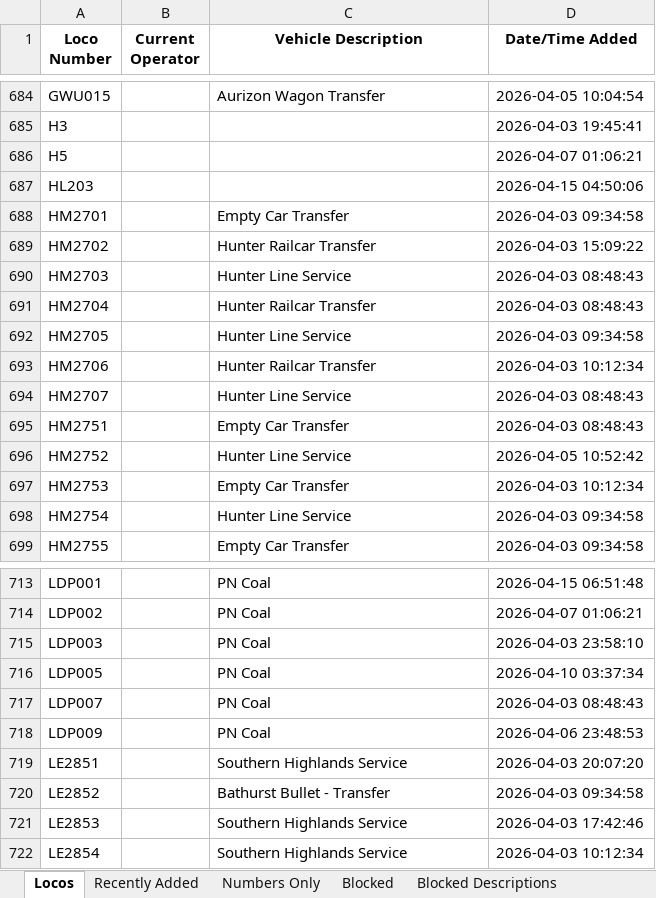
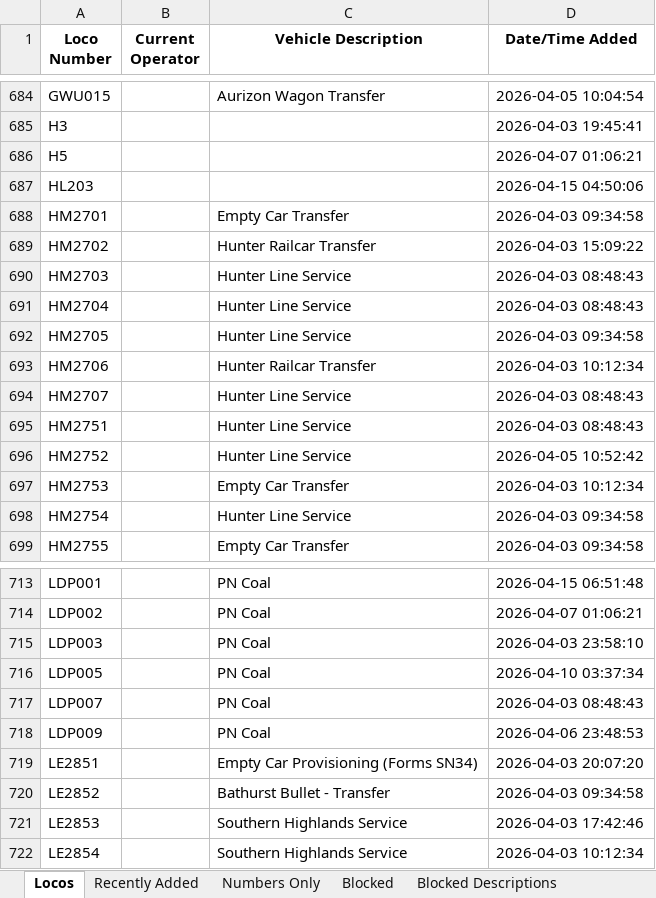
Before and after one commit to grahame21/railops-frontend, an Excel workbook: downloads/loco_database.xlsx, sheet Locos, drawn as a sheet; only a part is shown, gaps mark what is left out; values as stored, in another font and other column widths than the file's, no borders; the diff names each change by its address in the sheet, - before the commit and + after, or states it on an @@ line.

```diff
--- a/downloads/loco_database.xlsx (sheet Locos)
+++ b/downloads/loco_database.xlsx (sheet Locos)
-C691 (Vehicle Description): Hunter Railcar Transfer
+C691 (Vehicle Description): Hunter Line Service
-C695 (Vehicle Description): Empty Car Transfer
+C695 (Vehicle Description): Hunter Line Service
-C719 (Vehicle Description): Southern Highlands Service
+C719 (Vehicle Description): Empty Car Provisioning (Forms SN34)
```
Also changed, not shown: sheet Recently Added, downloads/loco_numbers_only.xlsx, 3 other files.
